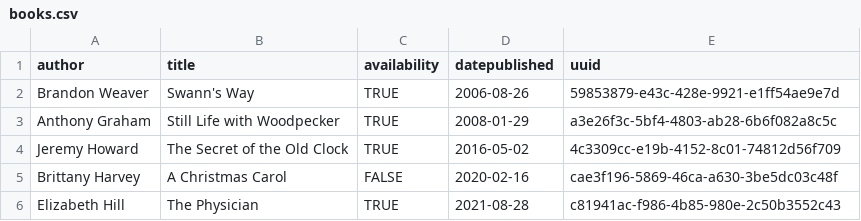
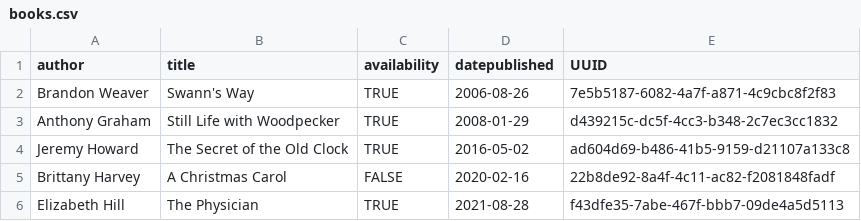
Before and after one commit to scp756-221/term-project-cumulus, a CSV file: gatling/resources/books.csv, drawn as a sheet.

Commit message:
update uuid  column and values

```diff
--- a/gatling/resources/books.csv
+++ b/gatling/resources/books.csv
@@ -1,6 +1,6 @@
-author,title,availability,datepublished,uuid
-Brandon Weaver,Swann's Way,TRUE,2006-08-26,59853879-e43c-428e-9921-e1ff54ae9e7d
-Anthony Graham,Still Life with Woodpecker,TRUE,2008-01-29,a3e26f3c-5bf4-4803-ab28-6b6f082a8c5c
-Jeremy Howard,The Secret of the Old Clock,TRUE,2016-05-02,4c3309cc-e19b-4152-8c01-74812d56f709
-Brittany Harvey,A Christmas Carol,FALSE,2020-02-16,cae3f196-5869-46ca-a630-3be5dc03c48f
-Elizabeth Hill,The Physician,TRUE,2021-08-28,c81941ac-f986-4b85-980e-2c50b3552c43
+author,title,availability,datepublished,UUID
+Brandon Weaver,Swann's Way,TRUE,2006-08-26,7e5b5187-6082-4a7f-a871-4c9cbc8f2f83
+Anthony Graham,Still Life with Woodpecker,TRUE,2008-01-29,d439215c-dc5f-4cc3-b348-2c7ec3cc1832
+Jeremy Howard,The Secret of the Old Clock,TRUE,2016-05-02,ad604d69-b486-41b5-9159-d21107a133c8
+Brittany Harvey,A Christmas Carol,FALSE,2020-02-16,22b8de92-8a4f-4c11-ac82-f2081848fadf
+Elizabeth Hill,The Physician,TRUE,2021-08-28,f43dfe35-7abe-467f-bbb7-09de4a5d5113
```
Also changed, not shown: gatling/resources/users.csv.
